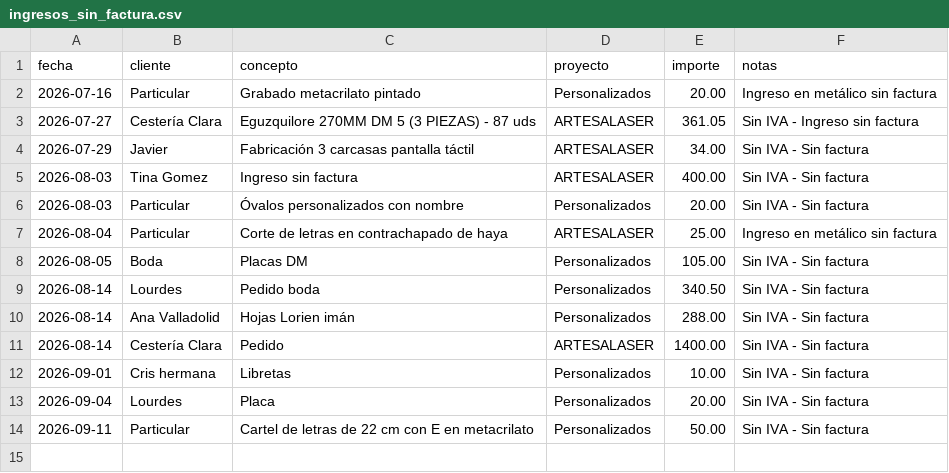
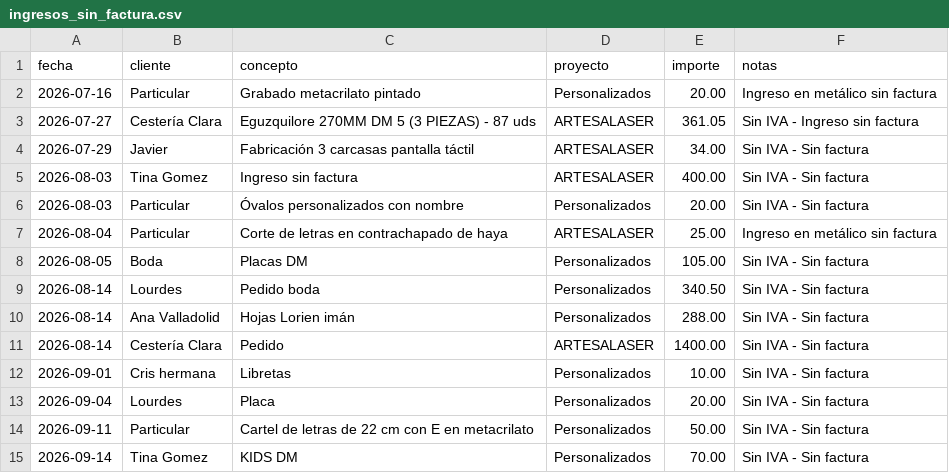
Before and after one commit to AntonioJose81/artesalaser-dashboard, a CSV file: ingresos_sin_factura.csv, drawn as a sheet.

Commit message:
Ingreso sin factura: KIDS DM 70 EUR Tina Gomez (2026-09-14)

```diff
--- a/ingresos_sin_factura.csv
+++ b/ingresos_sin_factura.csv
@@ -14 +14,2 @@ fecha,cliente,concepto,proyecto,importe,notas
 2026-09-11,Particular,Cartel de letras de 22 cm con E en metacrilato,Personalizados,50.00,Sin IVA - Sin factura
+2026-09-14,Tina Gomez,KIDS DM,Personalizados,70.00,Sin IVA - Sin factura
```
Also changed, not shown: 1 other file.
